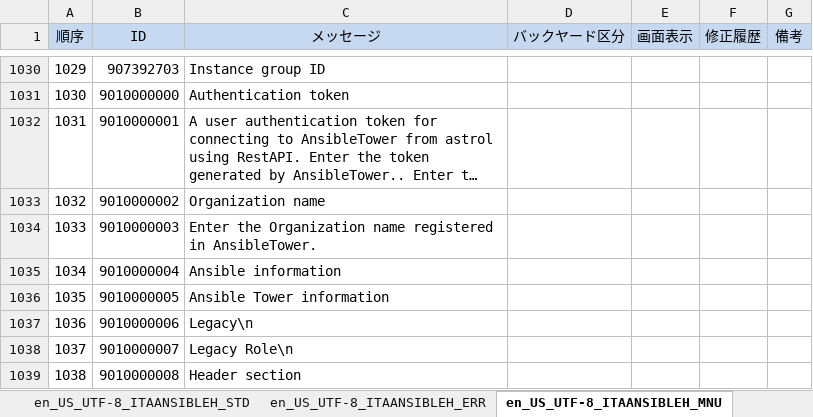
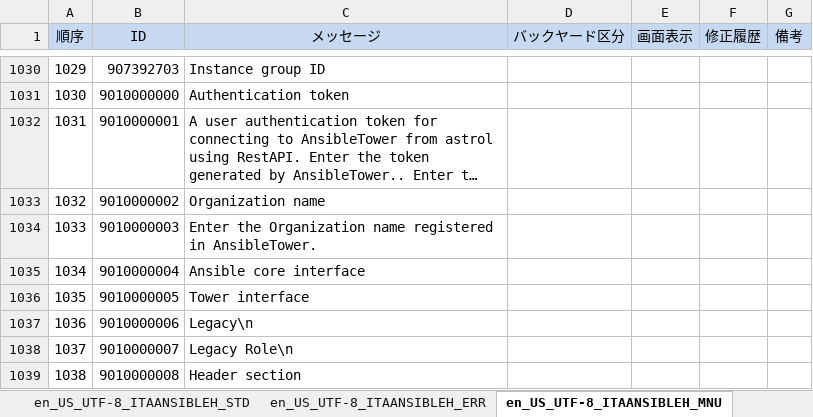
Before and after one commit to astroll/it-automation, an Excel workbook: ky_message_seeds/ansible_driver/en_US_message_PHP.xlsm, sheet en_US_UTF-8_ITAANSIBLEH_MNU, drawn as a sheet; only a part is shown, gaps mark what is left out; long unchanged cells end in …; values as stored, in another font and other column widths than the file's, no borders; conditional formats not drawn; the diff covers the shown part only; the diff names each change by its address in the sheet, - before the commit and + after, or states it on an @@ line.

Commit message:
2019/07/11 14:07:46

```diff
--- a/ky_message_seeds/ansible_driver/en_US_message_PHP.xlsm (sheet en_US_UTF-8_ITAANSIBLEH_MNU)
+++ b/ky_message_seeds/ansible_driver/en_US_message_PHP.xlsm (sheet en_US_UTF-8_ITAANSIBLEH_MNU)
-C1035 (メッセージ): Ansible information
+C1035 (メッセージ): Ansible core interface
-C1036 (メッセージ): Ansible Tower information
+C1036 (メッセージ): Tower interface
```
Also changed, not shown: 3 edited cells elsewhere in this sheet.
